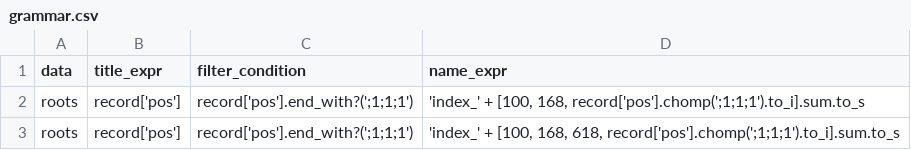
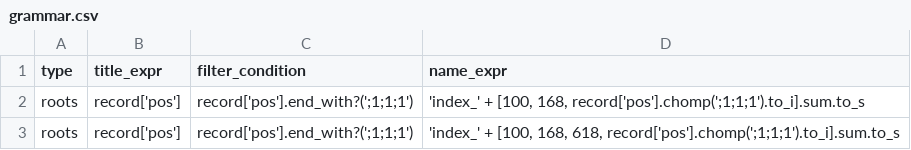
Before and after one commit to VirtualNetworks/ex-eq19.github.io, a CSV file: docs/assets/_data/grammar.csv, drawn as a sheet.

Commit message:
type

```diff
--- a/docs/assets/_data/grammar.csv
+++ b/docs/assets/_data/grammar.csv
@@ -1,2 +1,2 @@
-data,title_expr,filter_condition,name_expr
+type,title_expr,filter_condition,name_expr
 roots,"record['pos']","record['pos'].end_with?(';1;1;1')","'index_' + [100, 168, record['pos'].chomp(';1;1;1').to_i].sum.to_s"
```
Also changed, not shown: 1 other file.
